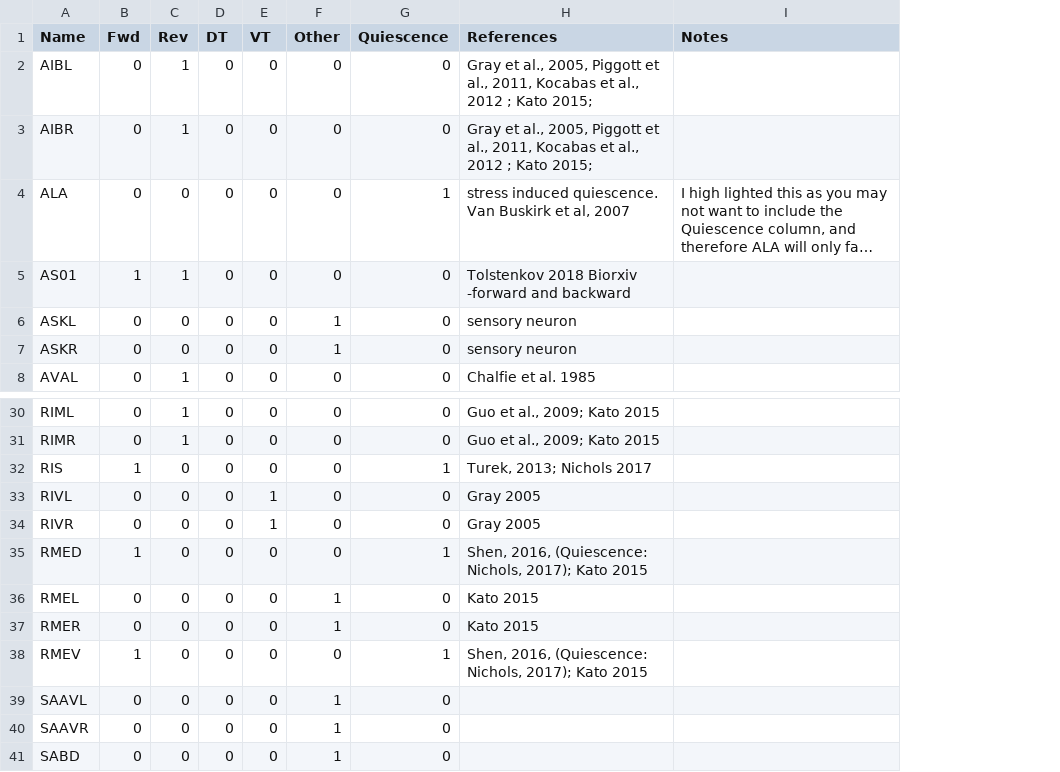
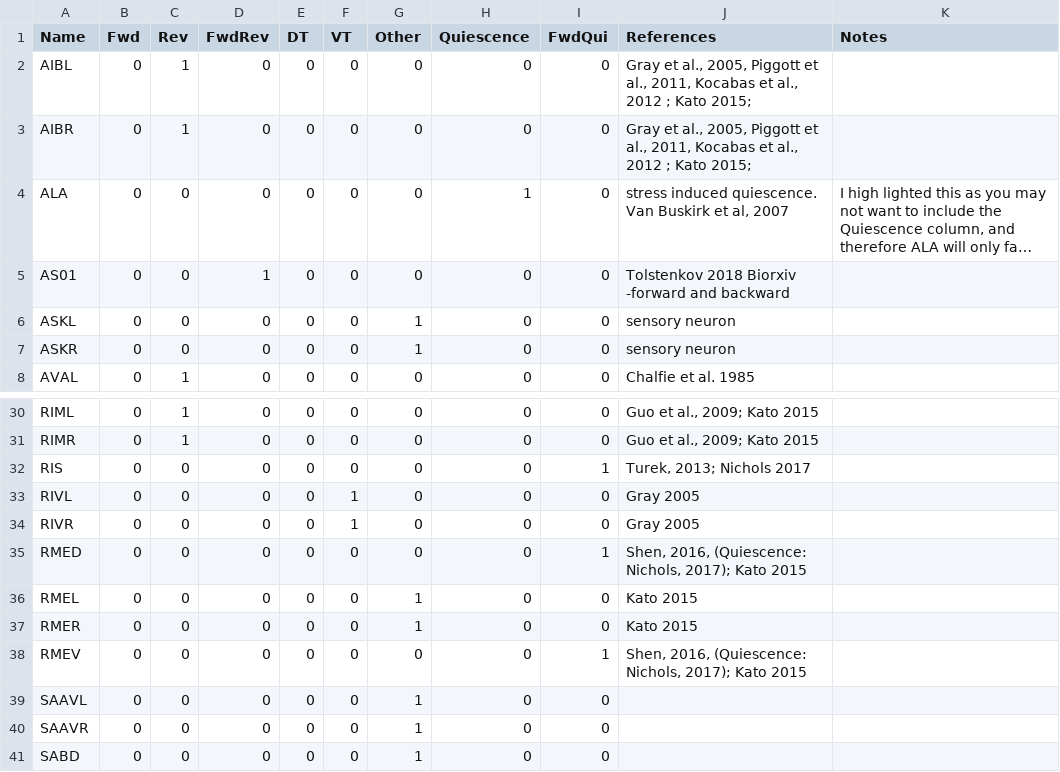
Before and after one commit to slinderman/zimmer, a CSV file: neuron_functions.csv, drawn as a sheet; only a part is shown, gaps mark what is left out; long unchanged cells end in …; addresses are those after the commit; the diff names each change by its address in the sheet, - before the commit and + after, or states it on an @@ line.

Commit message:
adding combo function classes

```diff
--- a/neuron_functions.csv
+++ b/neuron_functions.csv
+column D (FwdRev), rows 2-8: 0 | 0 | 0 | 1 | 0 | 0 | 0; rows 30-41: all 0
+column I (FwdQui), rows 2-8: all 0; rows 30-41: 0 | 0 | 1 | 0 | 0 | 1 | 0 | 0 | 1 | 0 | 0 | 0
-B5 (Fwd): 1
+B5 (Fwd): 0
-C5 (Rev): 1
+C5 (Rev): 0
-B32 (Fwd): 1
+B32 (Fwd): 0
-H32 (Quiescence): 1
+H32 (Quiescence): 0
-B35 (Fwd): 1
+B35 (Fwd): 0
-H35 (Quiescence): 1
+H35 (Quiescence): 0
-B38 (Fwd): 1
+B38 (Fwd): 0
-H38 (Quiescence): 1
+H38 (Quiescence): 0
```
